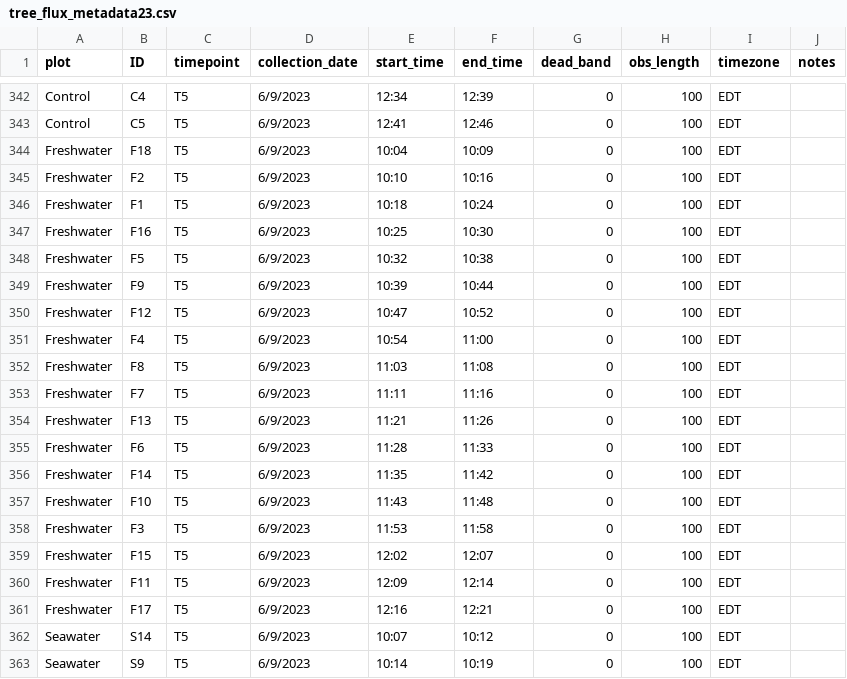
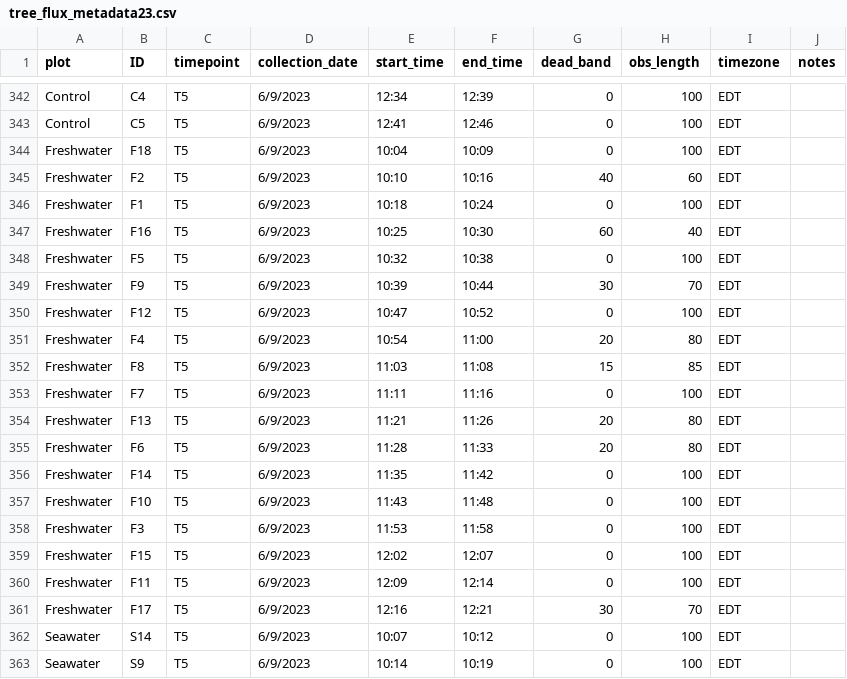
Before and after one commit to COMPASS-DOE/TEMPEST, a CSV file: Data/tree_flux_licor/metadata_excel_files/tree_flux_metadata23.csv, drawn as a sheet; only a part is shown, gaps mark what is left out.

```diff
--- a/Data/tree_flux_licor/metadata_excel_files/tree_flux_metadata23.csv
+++ b/Data/tree_flux_licor/metadata_excel_files/tree_flux_metadata23.csv
@@ -344,13 +344,13 @@ Control,C5,T5,6/9/2023,12:41,12:46,0,100,EDT,
 Freshwater,F18,T5,6/9/2023,10:04,10:09,0,100,EDT,
-Freshwater,F2,T5,6/9/2023,10:10,10:16,0,100,EDT,
+Freshwater,F2,T5,6/9/2023,10:10,10:16,40,60,EDT,
 Freshwater,F1,T5,6/9/2023,10:18,10:24,0,100,EDT,
-Freshwater,F16,T5,6/9/2023,10:25,10:30,0,100,EDT,
+Freshwater,F16,T5,6/9/2023,10:25,10:30,60,40,EDT,
 Freshwater,F5,T5,6/9/2023,10:32,10:38,0,100,EDT,
-Freshwater,F9,T5,6/9/2023,10:39,10:44,0,100,EDT,
+Freshwater,F9,T5,6/9/2023,10:39,10:44,30,70,EDT,
 Freshwater,F12,T5,6/9/2023,10:47,10:52,0,100,EDT,
-Freshwater,F4,T5,6/9/2023,10:54,11:00,0,100,EDT,
-Freshwater,F8,T5,6/9/2023,11:03,11:08,0,100,EDT,
+Freshwater,F4,T5,6/9/2023,10:54,11:00,20,80,EDT,
+Freshwater,F8,T5,6/9/2023,11:03,11:08,15,85,EDT,
 Freshwater,F7,T5,6/9/2023,11:11,11:16,0,100,EDT,
-Freshwater,F13,T5,6/9/2023,11:21,11:26,0,100,EDT,
-Freshwater,F6,T5,6/9/2023,11:28,11:33,0,100,EDT,
+Freshwater,F13,T5,6/9/2023,11:21,11:26,20,80,EDT,
+Freshwater,F6,T5,6/9/2023,11:28,11:33,20,80,EDT,
 Freshwater,F14,T5,6/9/2023,11:35,11:42,0,100,EDT,
@@ -360,3 +360,3 @@ Freshwater,F15,T5,6/9/2023,12:02,12:07,0,100,EDT,
 Freshwater,F11,T5,6/9/2023,12:09,12:14,0,100,EDT,
-Freshwater,F17,T5,6/9/2023,12:16,12:21,0,100,EDT,
+Freshwater,F17,T5,6/9/2023,12:16,12:21,30,70,EDT,
 Seawater,S14,T5,6/9/2023,10:07,10:12,0,100,EDT,
```
Also changed, not shown: Data/tree_flux_licor/treeflux-processing-info.csv, 1 other file.
